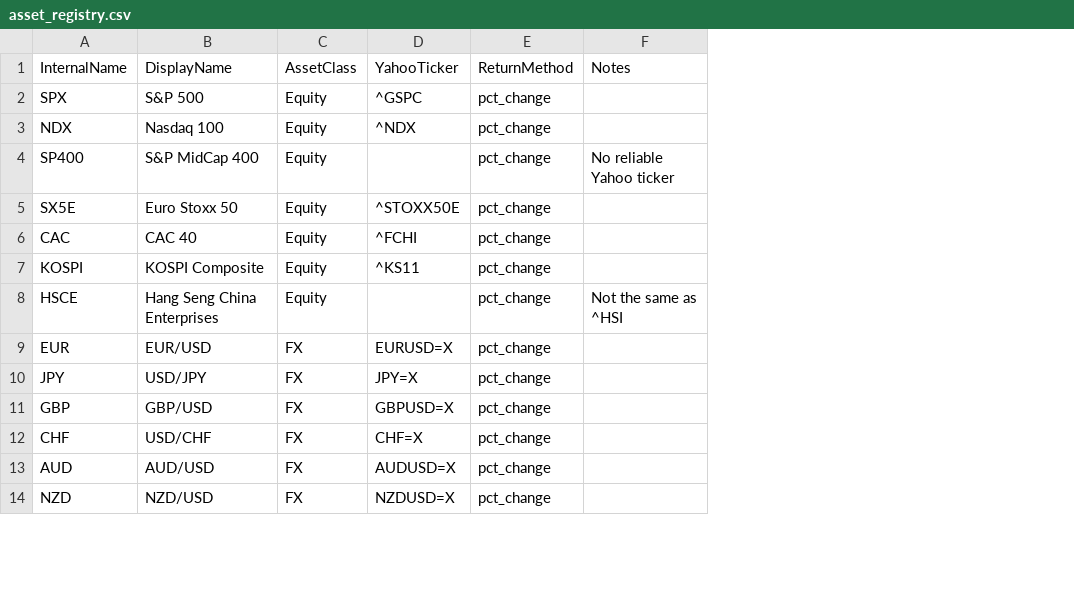
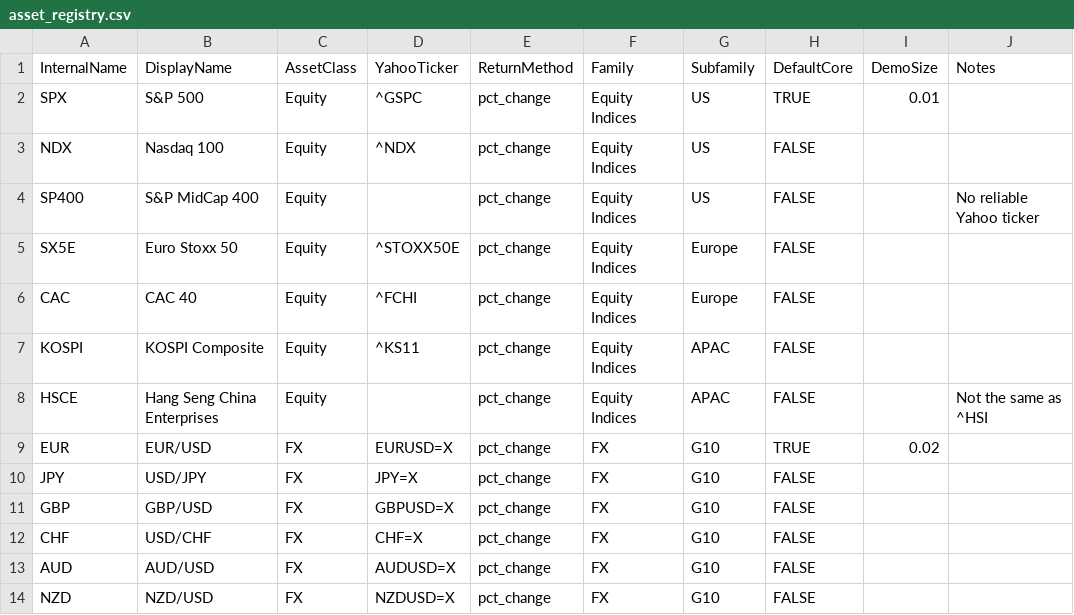
Before and after one commit to jeangaga/TAA2, a CSV file: data/asset_registry.csv, drawn as a sheet; only a part is shown; the diff names each change by its address in the sheet, - before the commit and + after, or states it on an @@ line.

Commit message:
Add files via upload

```diff
--- a/data/asset_registry.csv
+++ b/data/asset_registry.csv
+column F (Family), rows 2-14: Equity Indices | Equity Indices | Equity Indices | Equity Indices | Equity Indices | Equity Indices | Equity Indices | FX | FX | FX | FX | FX | FX
+column G (Subfamily), rows 2-14: US | US | US | Europe | Europe | APAC | APAC | G10 | G10 | G10 | G10 | G10 | G10
+column H (DefaultCore), rows 2-14: TRUE | FALSE | FALSE | FALSE | FALSE | FALSE | FALSE | TRUE | FALSE | FALSE | FALSE | FALSE | FALSE
+column I (DemoSize), rows 2-9: 0.01 |  |  |  |  |  |  | 0.02
```
